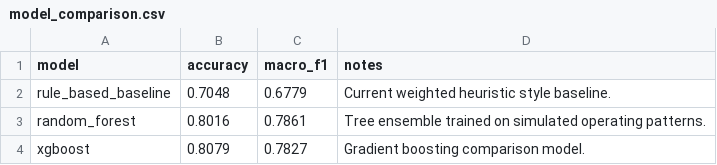
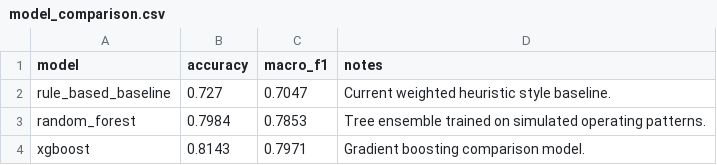
Before and after one commit to toadsam/FestFlow, a CSV file: exports/ml/model_comparison.csv, drawn as a sheet.

```diff
--- a/exports/ml/model_comparison.csv
+++ b/exports/ml/model_comparison.csv
@@ -1,4 +1,4 @@
 model,accuracy,macro_f1,notes
-rule_based_baseline,0.7048,0.6779,Current weighted heuristic style baseline.
-random_forest,0.8016,0.7861,Tree ensemble trained on simulated operating patterns.
-xgboost,0.8079,0.7827,Gradient boosting comparison model.
+rule_based_baseline,0.727,0.7047,Current weighted heuristic style baseline.
+random_forest,0.7984,0.7853,Tree ensemble trained on simulated operating patterns.
+xgboost,0.8143,0.7971,Gradient boosting comparison model.
```
Also changed, not shown: exports/ml/feature_importance_random_forest.csv, exports/ml/feature_importance_xgboost.csv, 26 other files.
